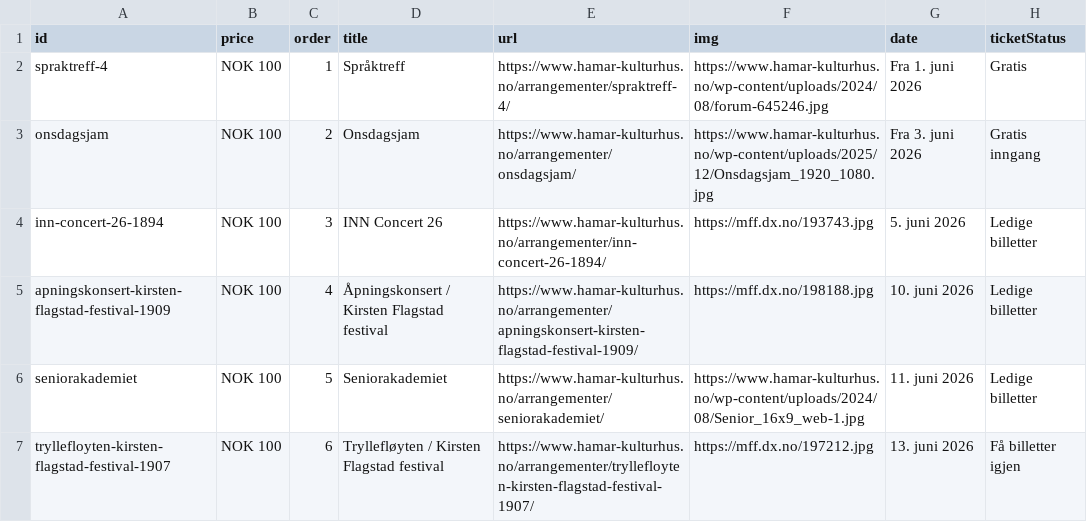
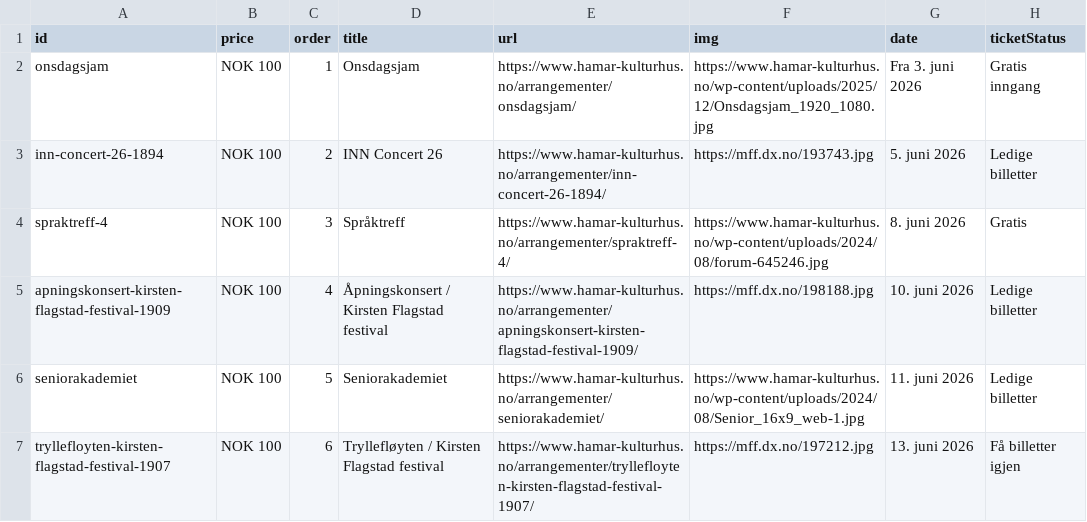
Before and after one commit to opmthomassen/hamar, a CSV file: meta.csv, drawn as a sheet; only a part is shown.

```diff
--- a/meta.csv
+++ b/meta.csv
@@ -1,5 +1,5 @@
 id,price,order,title,url,img,date,ticketStatus
-spraktreff-4,NOK 100,1,Språktreff,https://www.hamar-kulturhus.no/arrangementer/spraktreff-4/,https://www.hamar-kulturhus.no/wp-content/uploads/2024/08/forum-645246.jpg,Fra 1. juni 2026,Gratis
-onsdagsjam,NOK 100,2,Onsdagsjam,https://www.hamar-kulturhus.no/arrangementer/onsdagsjam/,https://www.hamar-kulturhus.no/wp-content/uploads/2025/12/Onsdagsjam_1920_1080.jpg,Fra 3. juni 2026,Gratis inngang
-inn-concert-26-1894,NOK 100,3,INN Concert 26,https://www.hamar-kulturhus.no/arrangementer/inn-concert-26-1894/,https://mff.dx.no/193743.jpg,5. juni 2026,Ledige billetter
+onsdagsjam,NOK 100,1,Onsdagsjam,https://www.hamar-kulturhus.no/arrangementer/onsdagsjam/,https://www.hamar-kulturhus.no/wp-content/uploads/2025/12/Onsdagsjam_1920_1080.jpg,Fra 3. juni 2026,Gratis inngang
+inn-concert-26-1894,NOK 100,2,INN Concert 26,https://www.hamar-kulturhus.no/arrangementer/inn-concert-26-1894/,https://mff.dx.no/193743.jpg,5. juni 2026,Ledige billetter
+spraktreff-4,NOK 100,3,Språktreff,https://www.hamar-kulturhus.no/arrangementer/spraktreff-4/,https://www.hamar-kulturhus.no/wp-content/uploads/2024/08/forum-645246.jpg,8. juni 2026,Gratis
 apningskonsert-kirsten-flagstad-festival-1909,NOK 100,4,Åpningskonsert / Kirsten Flagstad festival,https://www.hamar-kulturhus.no/arrangementer/apningskonsert-kirsten-flagstad-festival-1909/,https://mff.dx.no/198188.jpg,10. juni 2026,Ledige billetter
```
Also changed, not shown: google.csv.
